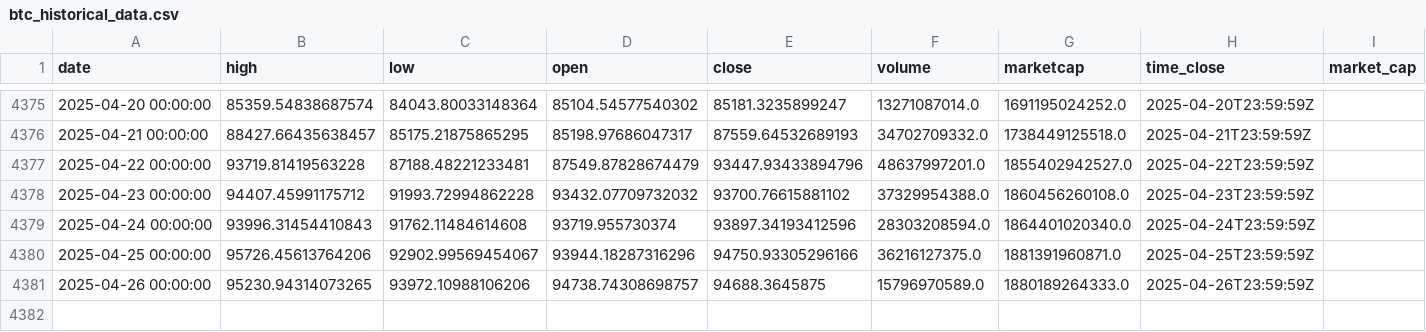
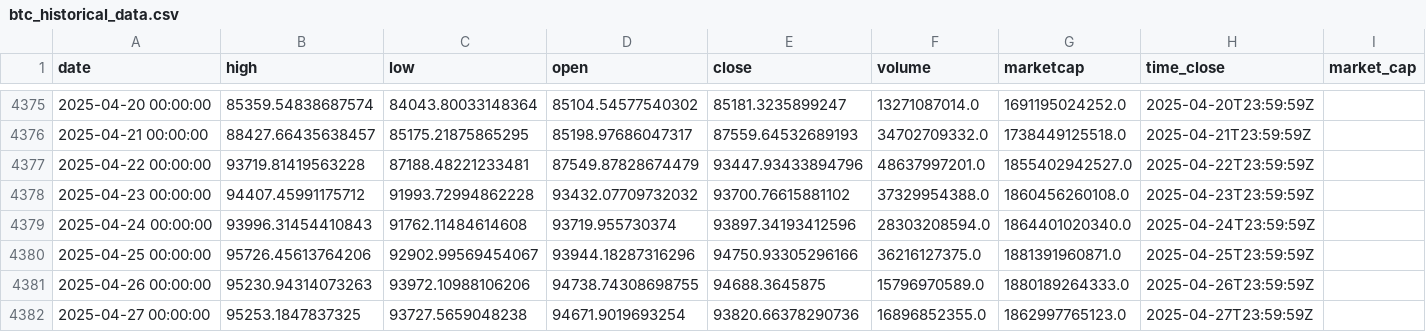
Before and after one commit to dlzcods/btc-prices-prediction, a CSV file: data/btc_historical_data.csv, drawn as a sheet; only a part is shown, gaps mark what is left out.

```diff
--- a/data/btc_historical_data.csv
+++ b/data/btc_historical_data.csv
@@ -4380,2 +4380,3 @@ date,high,low,open,close,volume,marketcap,time_close,market_cap
 2025-04-25 00:00:00,95726.45613764206,92902.99569454067,93944.18287316296,94750.93305296166,36216127375.0,1881391960871.0,2025-04-25T23:59:59Z,
-2025-04-26 00:00:00,95230.94314073265,93972.10988106206,94738.74308698757,94688.3645875,15796970589.0,1880189264333.0,2025-04-26T23:59:59Z,
+2025-04-26 00:00:00,95230.94314073263,93972.10988106206,94738.74308698755,94688.3645875,15796970589.0,1880189264333.0,2025-04-26T23:59:59Z,
+2025-04-27 00:00:00,95253.1847837325,93727.5659048238,94671.9019693254,93820.66378290736,16896852355.0,1862997765123.0,2025-04-27T23:59:59Z,
```
Also changed, not shown: data/combined_predictions.csv, data/preprocessed_data.csv, 2 other files.
